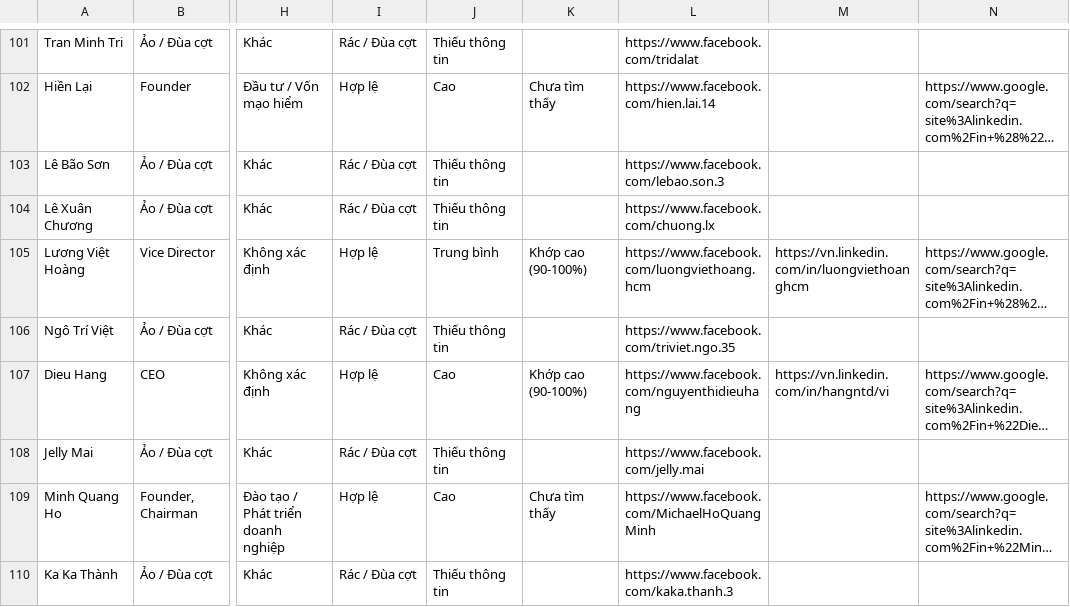
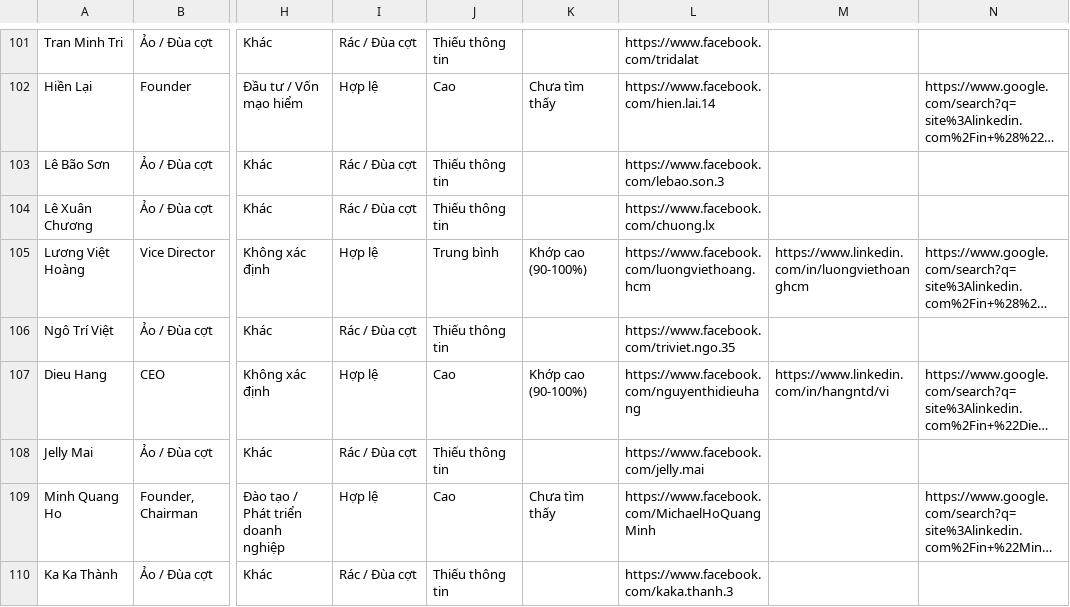
Before and after one commit to lhn267/fb-lead-ai, a CSV file: crm_leads_autosave.csv, drawn as a sheet; only a part is shown, gaps mark what is left out; long unchanged cells end in …; the diff covers the shown part only; the diff names each change by its address in the sheet, - before the commit and + after, or states it on an @@ line.

Commit message:
fix: convert all 150 linkedin links in dataset to www.linkedin.com and ensure global standardization across the app

```diff
--- a/crm_leads_autosave.csv
+++ b/crm_leads_autosave.csv
-M105: https://vn.linkedin.com/in/luongviethoanghcm
+M105: https://www.linkedin.com/in/luongviethoanghcm
-M107: https://vn.linkedin.com/in/hangntd/vi
+M107: https://www.linkedin.com/in/hangntd/vi
```
Also changed, not shown: 132 edited cells elsewhere in this file, 2 other files.
